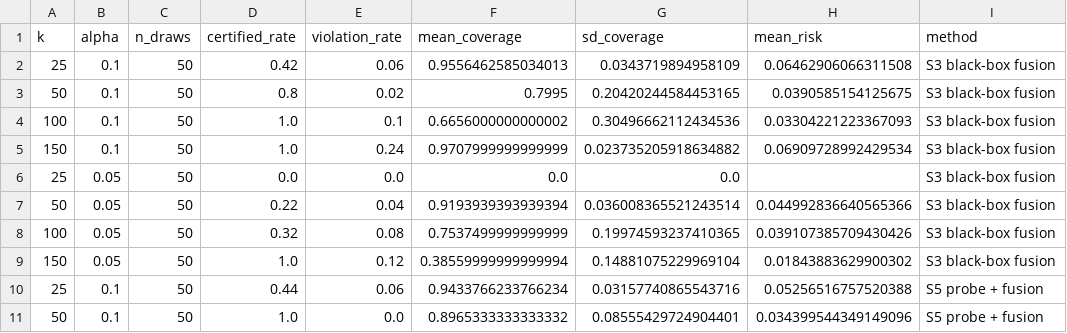
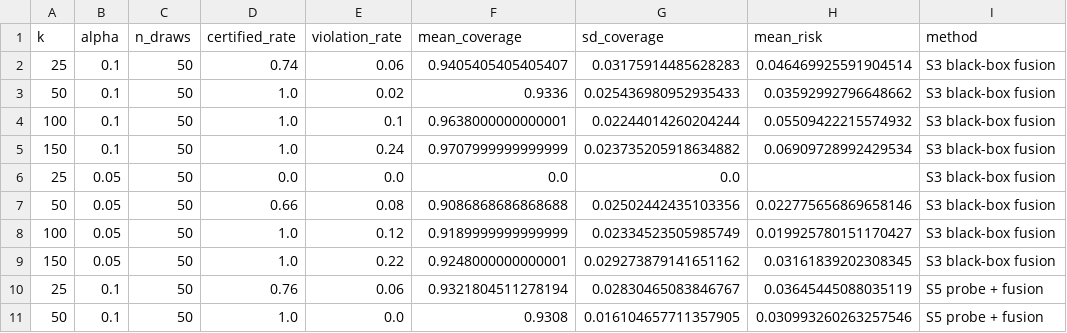
Before and after one commit to Krit-Jain/Underwrite, a CSV file: reports/tables/repair.csv, drawn as a sheet; only a part is shown; the diff covers the shown part only.

```diff
--- a/reports/tables/repair.csv
+++ b/reports/tables/repair.csv
@@ -1,11 +1,11 @@
 k,alpha,n_draws,certified_rate,violation_rate,mean_coverage,sd_coverage,mean_risk,method
-25,0.1,50,0.42,0.06,0.9556462585034013,0.0343719894958109,0.06462906066311508,S3 black-box fusion
-50,0.1,50,0.8,0.02,0.7995,0.20420244584453165,0.0390585154125675,S3 black-box fusion
-100,0.1,50,1.0,0.1,0.6656000000000002,0.30496662112434536,0.03304221223367093,S3 black-box fusion
+25,0.1,50,0.74,0.06,0.9405405405405407,0.03175914485628283,0.046469925591904514,S3 black-box fusion
+50,0.1,50,1.0,0.02,0.9336,0.025436980952935433,0.03592992796648662,S3 black-box fusion
+100,0.1,50,1.0,0.1,0.9638000000000001,0.02244014260204244,0.05509422215574932,S3 black-box fusion
 150,0.1,50,1.0,0.24,0.9707999999999999,0.023735205918634882,0.06909728992429534,S3 black-box fusion
 25,0.05,50,0.0,0.0,0.0,0.0,,S3 black-box fusion
-50,0.05,50,0.22,0.04,0.9193939393939394,0.036008365521243514,0.044992836640565366,S3 black-box fusion
-100,0.05,50,0.32,0.08,0.7537499999999999,0.19974593237410365,0.039107385709430426,S3 black-box fusion
-150,0.05,50,1.0,0.12,0.38559999999999994,0.14881075229969104,0.01843883629900302,S3 black-box fusion
-25,0.1,50,0.44,0.06,0.9433766233766234,0.03157740865543716,0.05256516757520388,S5 probe + fusion
-50,0.1,50,1.0,0.0,0.8965333333333332,0.08555429724904401,0.034399544349149096,S5 probe + fusion
+50,0.05,50,0.66,0.08,0.9086868686868688,0.02502442435103356,0.022775656869658146,S3 black-box fusion
+100,0.05,50,1.0,0.12,0.9189999999999999,0.02334523505985749,0.019925780151170427,S3 black-box fusion
+150,0.05,50,1.0,0.22,0.9248000000000001,0.029273879141651162,0.03161839202308345,S3 black-box fusion
+25,0.1,50,0.76,0.06,0.9321804511278194,0.02830465083846767,0.03645445088035119,S5 probe + fusion
+50,0.1,50,1.0,0.0,0.9308,0.016104657711357905,0.030993260263257546,S5 probe + fusion
```
Also changed, not shown: 20 edited cells elsewhere in this file, 21 other files.
